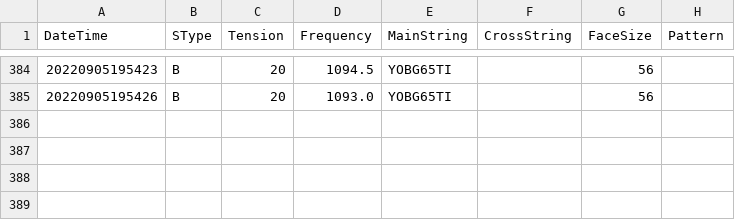
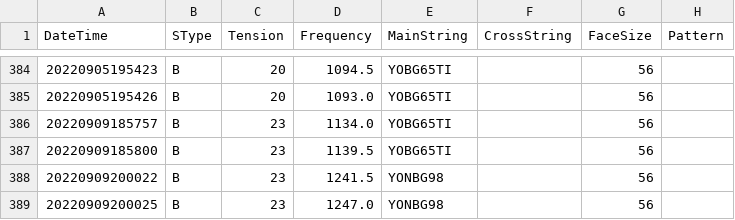
Before and after one commit to sugi-juku/get-tension, a CSV file: stdata_b.csv, drawn as a sheet; only a part is shown, gaps mark what is left out.

```diff
--- a/stdata_b.csv
+++ b/stdata_b.csv
@@ -385 +385,5 @@ DateTime,SType,Tension,Frequency,MainString,CrossString,FaceSize,Pattern
 20220905195426,B,20,1093.0,YOBG65TI,,56,
+20220909185757,B,23,1134.0,YOBG65TI,,56,
+20220909185800,B,23,1139.5,YOBG65TI,,56,
+20220909200022,B,23,1241.5,YONBG98,,56,
+20220909200025,B,23,1247.0,YONBG98,,56,
```
Also changed, not shown: lrdata01_b.csv, lrstcor01_b.csv, 5 other files.
